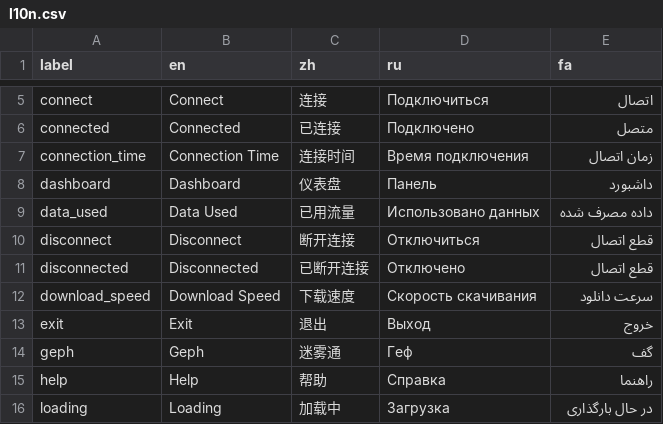
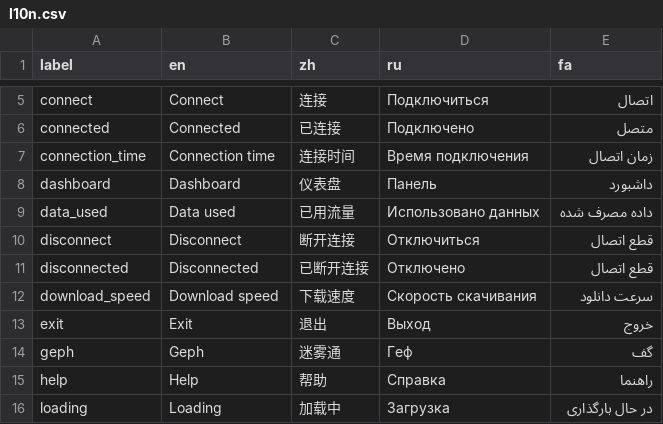
Before and after one commit to geph-official/geph5, a CSV file: binaries/geph5-client-gui/src/l10n.csv, drawn as a sheet; only a part is shown, gaps mark what is left out.

Commit message:
Add IosevkaAile fonts, update chars.txt and assets, refactor dashboard UI and logging, adjust main window size and fonts setup, improve client error handling

```diff
--- a/binaries/geph5-client-gui/src/l10n.csv
+++ b/binaries/geph5-client-gui/src/l10n.csv
@@ -6,8 +6,8 @@ connect,Connect,连接,Подключиться,اتصال
 connected,Connected,已连接,Подключено,متصل
-connection_time,Connection Time,连接时间,Время подключения,زمان اتصال
+connection_time,Connection time,连接时间,Время подключения,زمان اتصال
 dashboard,Dashboard,仪表盘,Панель,داشبورد
-data_used,Data Used,已用流量,Использовано данных,داده مصرف شده
+data_used,Data used,已用流量,Использовано данных,داده مصرف شده
 disconnect,Disconnect,断开连接,Отключиться,قطع اتصال
 disconnected,Disconnected,已断开连接,Отключено,قطع اتصال
-download_speed,Download Speed,下载速度,Скорость скачивания,سرعت دانلود
+download_speed,Download speed,下载速度,Скорость скачивания,سرعت دانلود
 exit,Exit,退出,Выход,خروج
```
Also changed, not shown: 11 other files.
